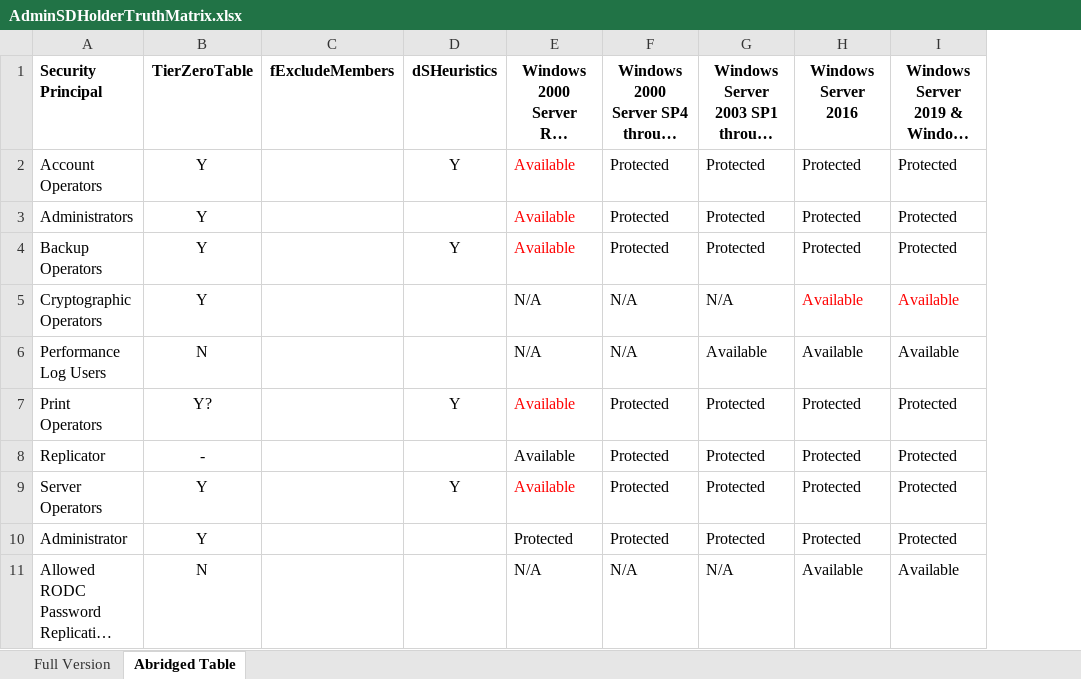
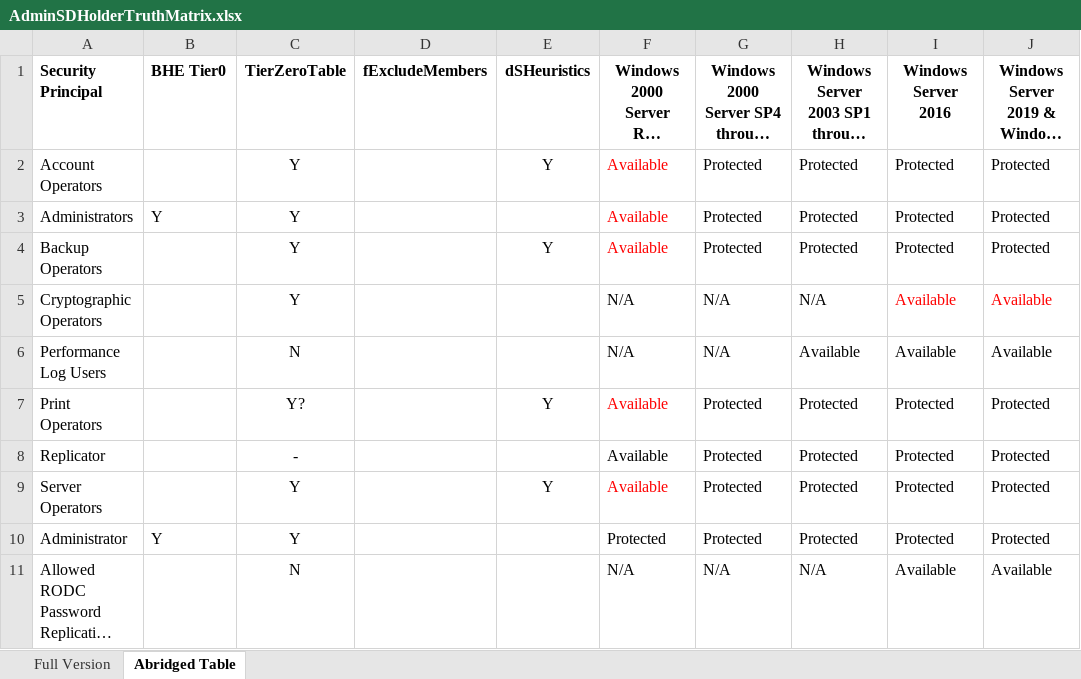
Before and after one commit to JimSycurity/AdminSDHolder, an Excel workbook: AdminSDHolderTruthMatrix.xlsx, sheet Abridged Table, drawn as a sheet; only a part is shown; long unchanged cells end in …; values as stored, in another font and other column widths than the file's, no borders; the diff names each change by its address in the sheet, - before the commit and + after, or states it on an @@ line.

```diff
--- a/AdminSDHolderTruthMatrix.xlsx (sheet Abridged Table)
+++ b/AdminSDHolderTruthMatrix.xlsx (sheet Abridged Table)
+column B, rows 1-10: BHE Tier0 |  | Y |  |  |  |  |  |  | Y
```
Also changed, not shown: sheet Full Version, 30 other files.
